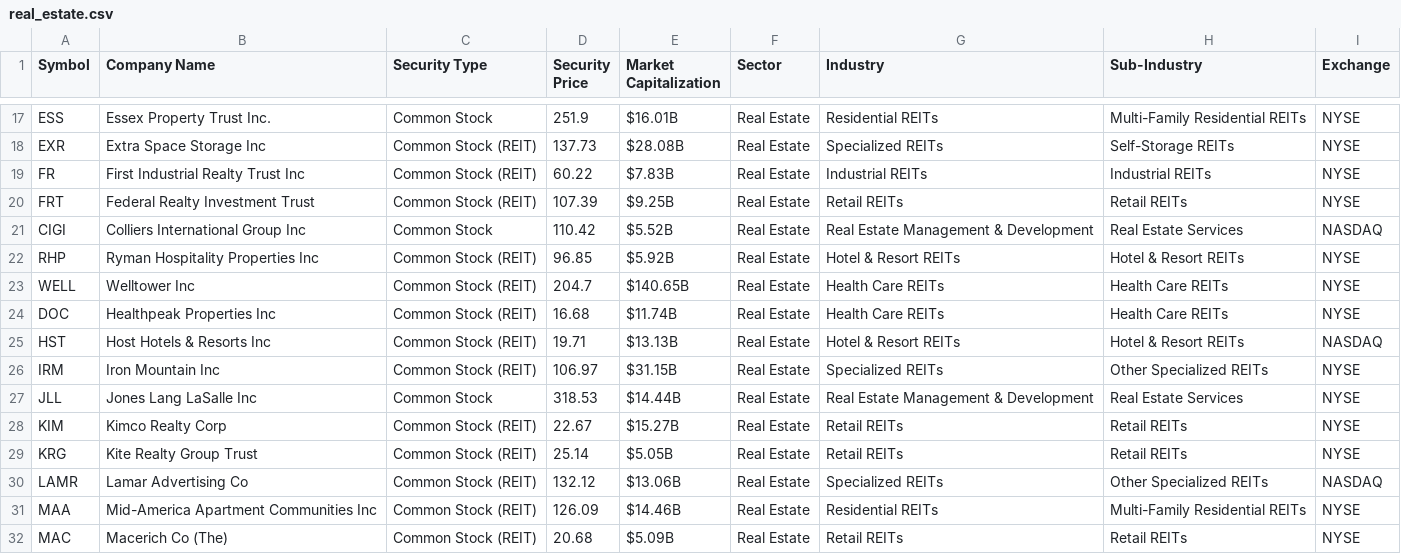
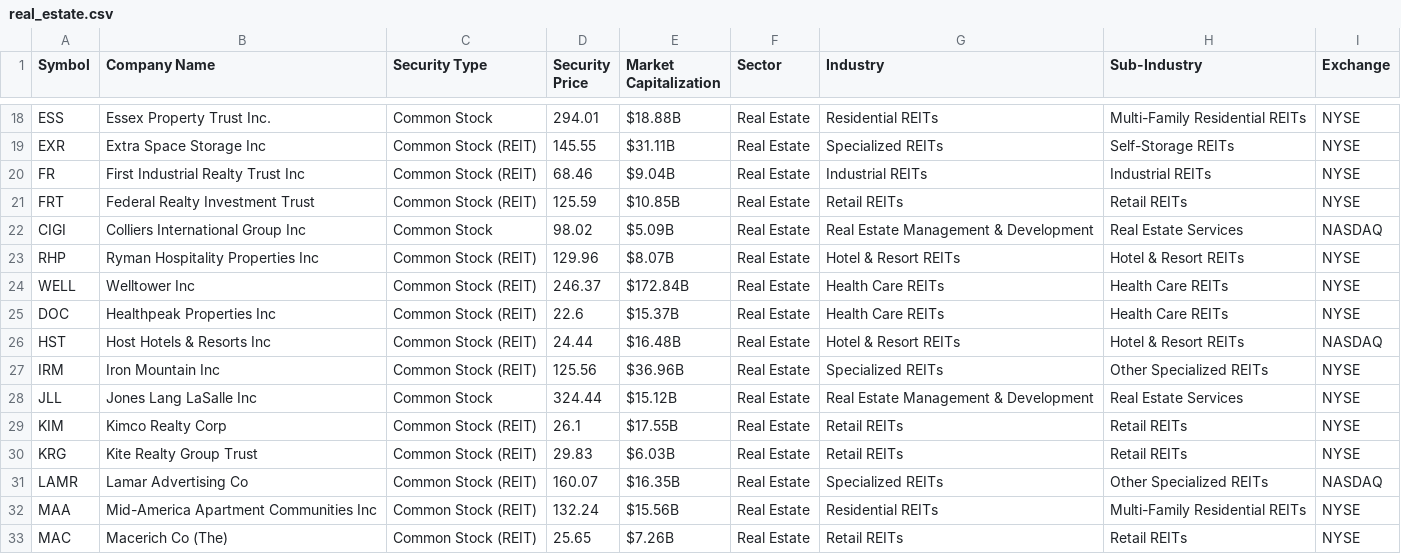
Before and after one commit to zephyr-analytics/Macro-Momentum-Rotation, a CSV file: Stock Dashboard/stock_files/real_estate.csv, drawn as a sheet; only a part is shown, gaps mark what is left out; addresses are those after the commit; the diff covers the shown part only; the diff names each change by its address in the sheet, - before the commit and + after, or states it on an @@ line.

```diff
--- a/Stock Dashboard/stock_files/real_estate.csv
+++ b/Stock Dashboard/stock_files/real_estate.csv
-D18 (Security Price): 251.9
+D18 (Security Price): 294.01
-E18 (Market Capitalization): $16.01B
+E18 (Market Capitalization): $18.88B
-D19 (Security Price): 137.73
+D19 (Security Price): 145.55
-E19 (Market Capitalization): $28.08B
+E19 (Market Capitalization): $31.11B
-D20 (Security Price): 60.22
+D20 (Security Price): 68.46
-E20 (Market Capitalization): $7.83B
+E20 (Market Capitalization): $9.04B
-D21 (Security Price): 107.39
+D21 (Security Price): 125.59
-E21 (Market Capitalization): $9.25B
+E21 (Market Capitalization): $10.85B
-D22 (Security Price): 110.42
+D22 (Security Price): 98.02
-E22 (Market Capitalization): $5.52B
+E22 (Market Capitalization): $5.09B
-D23 (Security Price): 96.85
+D23 (Security Price): 129.96
-E23 (Market Capitalization): $5.92B
+E23 (Market Capitalization): $8.07B
-D24 (Security Price): 204.7
+D24 (Security Price): 246.37
-E24 (Market Capitalization): $140.65B
+E24 (Market Capitalization): $172.84B
-D25 (Security Price): 16.68
+D25 (Security Price): 22.6
-E25 (Market Capitalization): $11.74B
+E25 (Market Capitalization): $15.37B
-D26 (Security Price): 19.71
+D26 (Security Price): 24.44
-E26 (Market Capitalization): $13.13B
+E26 (Market Capitalization): $16.48B
-D27 (Security Price): 106.97
+D27 (Security Price): 125.56
-E27 (Market Capitalization): $31.15B
+E27 (Market Capitalization): $36.96B
-D28 (Security Price): 318.53
+D28 (Security Price): 324.44
-E28 (Market Capitalization): $14.44B
+E28 (Market Capitalization): $15.12B
-D29 (Security Price): 22.67
+D29 (Security Price): 26.1
-E29 (Market Capitalization): $15.27B
+E29 (Market Capitalization): $17.55B
-D30 (Security Price): 25.14
+D30 (Security Price): 29.83
-E30 (Market Capitalization): $5.05B
+E30 (Market Capitalization): $6.03B
-D31 (Security Price): 132.12
+D31 (Security Price): 160.07
-E31 (Market Capitalization): $13.06B
+E31 (Market Capitalization): $16.35B
-D32 (Security Price): 126.09
+D32 (Security Price): 132.24
-E32 (Market Capitalization): $14.46B
+E32 (Market Capitalization): $15.56B
-D33 (Security Price): 20.68
+D33 (Security Price): 25.65
-E33 (Market Capitalization): $5.09B
+E33 (Market Capitalization): $7.26B
```
Also changed, not shown: 6 added rows and 94 edited cells elsewhere in this file, Stock Dashboard/stock_files/consumer_staples.csv, Stock Dashboard/stock_files/energy.csv, 11 other files.
